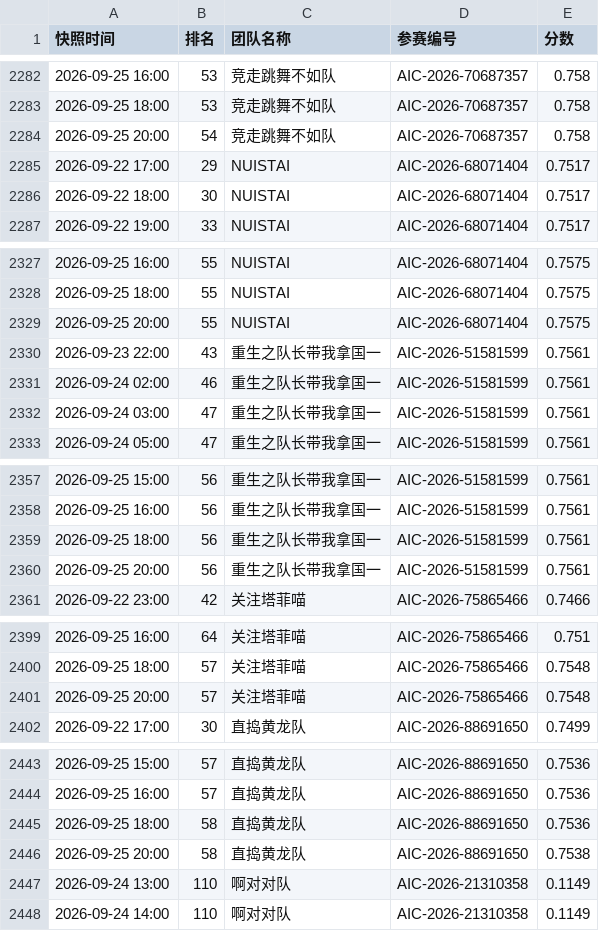
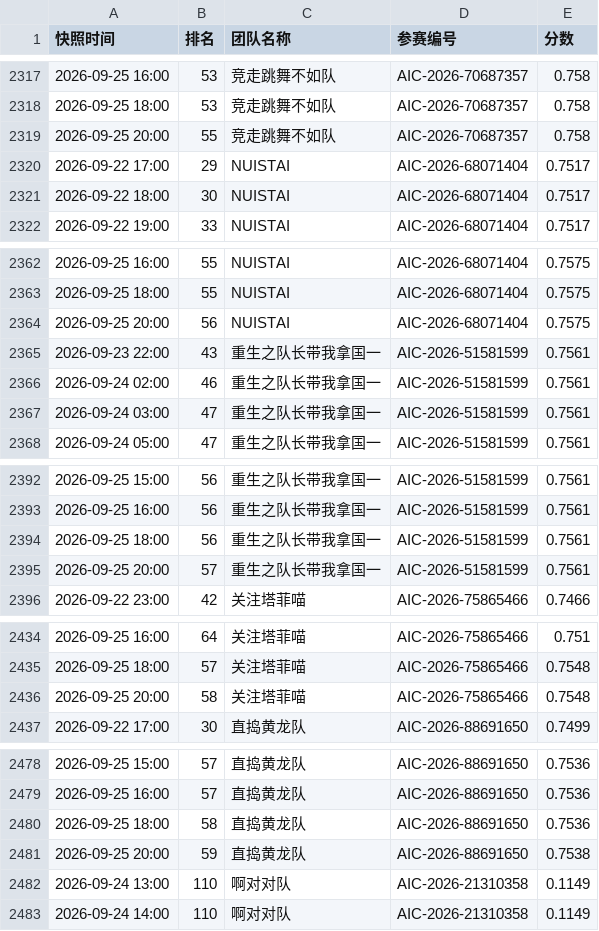
Before and after one commit to KirkG529/aic-rank-report, a CSV file: data/export/history_复赛.csv, drawn as a sheet; only a part is shown, gaps mark what is left out; the diff covers the shown part only.

```diff
--- a/data/export/history_复赛.csv
+++ b/data/export/history_复赛.csv
@@ -2283,3 +2318,3 @@
 2026-09-25 18:00,53,竞走跳舞不如队,AIC-2026-70687357,0.758
-2026-09-25 20:00,54,竞走跳舞不如队,AIC-2026-70687357,0.758
+2026-09-25 20:00,55,竞走跳舞不如队,AIC-2026-70687357,0.758
 2026-09-22 17:00,29,NUISTAI,AIC-2026-68071404,0.7517
@@ -2328,3 +2363,3 @@
 2026-09-25 18:00,55,NUISTAI,AIC-2026-68071404,0.7575
-2026-09-25 20:00,55,NUISTAI,AIC-2026-68071404,0.7575
+2026-09-25 20:00,56,NUISTAI,AIC-2026-68071404,0.7575
 2026-09-23 22:00,43,重生之队长带我拿国一,AIC-2026-51581599,0.7561
@@ -2359,3 +2394,3 @@
 2026-09-25 18:00,56,重生之队长带我拿国一,AIC-2026-51581599,0.7561
-2026-09-25 20:00,56,重生之队长带我拿国一,AIC-2026-51581599,0.7561
+2026-09-25 20:00,57,重生之队长带我拿国一,AIC-2026-51581599,0.7561
 2026-09-22 23:00,42,关注塔菲喵,AIC-2026-75865466,0.7466
@@ -2400,3 +2435,3 @@
 2026-09-25 18:00,57,关注塔菲喵,AIC-2026-75865466,0.7548
-2026-09-25 20:00,57,关注塔菲喵,AIC-2026-75865466,0.7548
+2026-09-25 20:00,58,关注塔菲喵,AIC-2026-75865466,0.7548
 2026-09-22 17:00,30,直捣黄龙队,AIC-2026-88691650,0.7499
@@ -2445,3 +2480,3 @@
 2026-09-25 18:00,58,直捣黄龙队,AIC-2026-88691650,0.7536
-2026-09-25 20:00,58,直捣黄龙队,AIC-2026-88691650,0.7538
+2026-09-25 20:00,59,直捣黄龙队,AIC-2026-88691650,0.7538
 2026-09-24 13:00,110,啊对对队,AIC-2026-21310358,0.1149
```
Also changed, not shown: 1 added row, 1 removed row, 34 moved rows and 30 edited cells elsewhere in this file, data/export/standings_复赛.csv, 4 other files.
